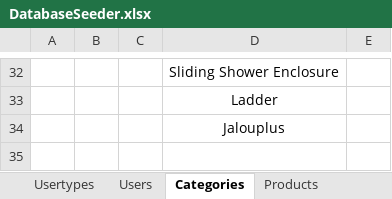
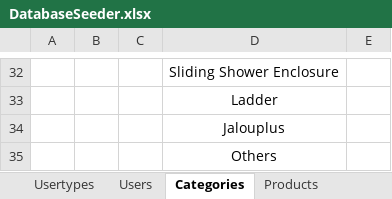
Before and after one commit to grgjose/tqmp, an Excel workbook: storage/app/public/imports/DatabaseSeeder.xlsx, sheet Categories, drawn as a sheet; only a part is shown, gaps mark what is left out; values as stored, in another font and other column widths than the file's, no borders; the diff names each change by its address in the sheet, - before the commit and + after, or states it on an @@ line.

```diff
--- a/storage/app/public/imports/DatabaseSeeder.xlsx (sheet Categories)
+++ b/storage/app/public/imports/DatabaseSeeder.xlsx (sheet Categories)
+row 35:  |  |  | Others
```
Also changed, not shown: sheet Products, 11 other files.
